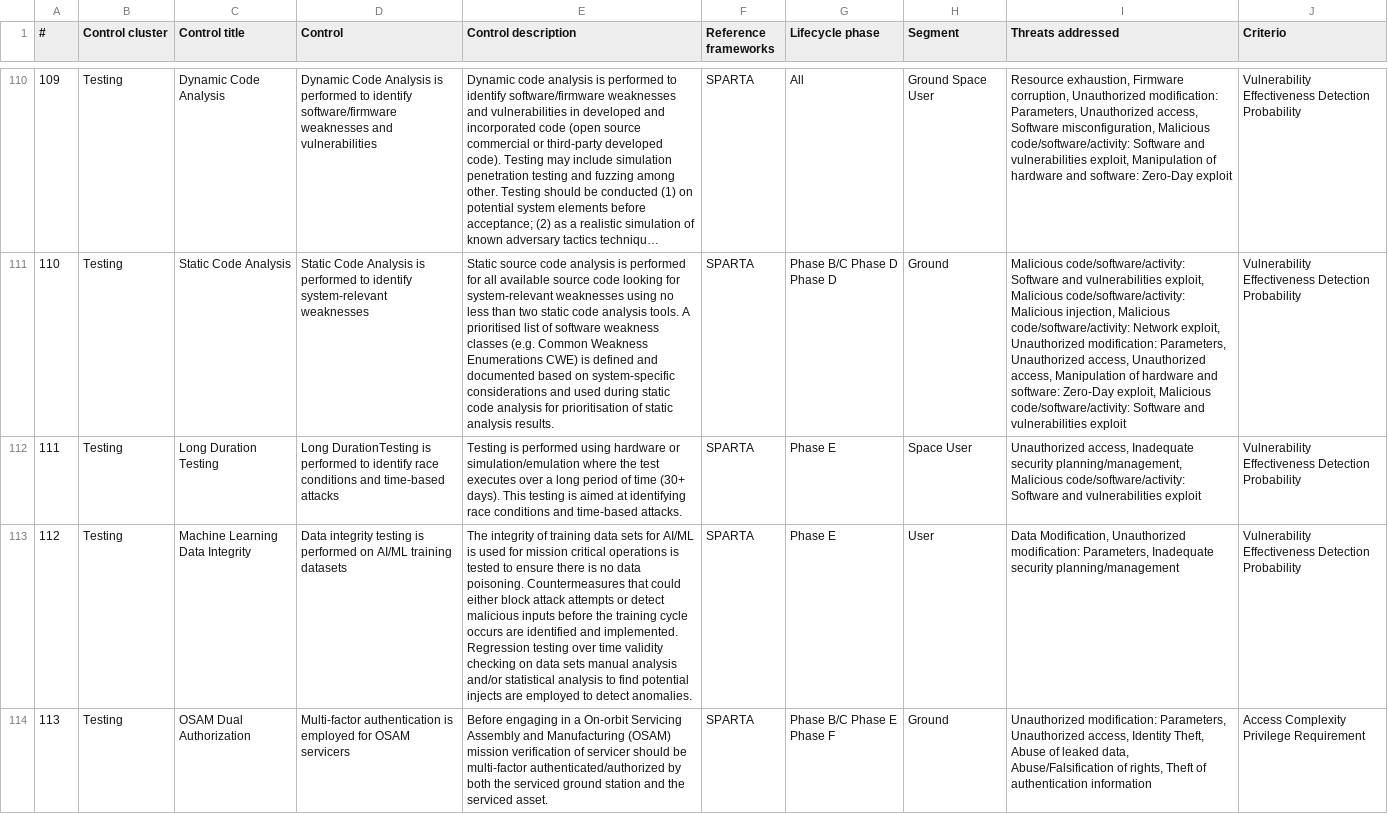
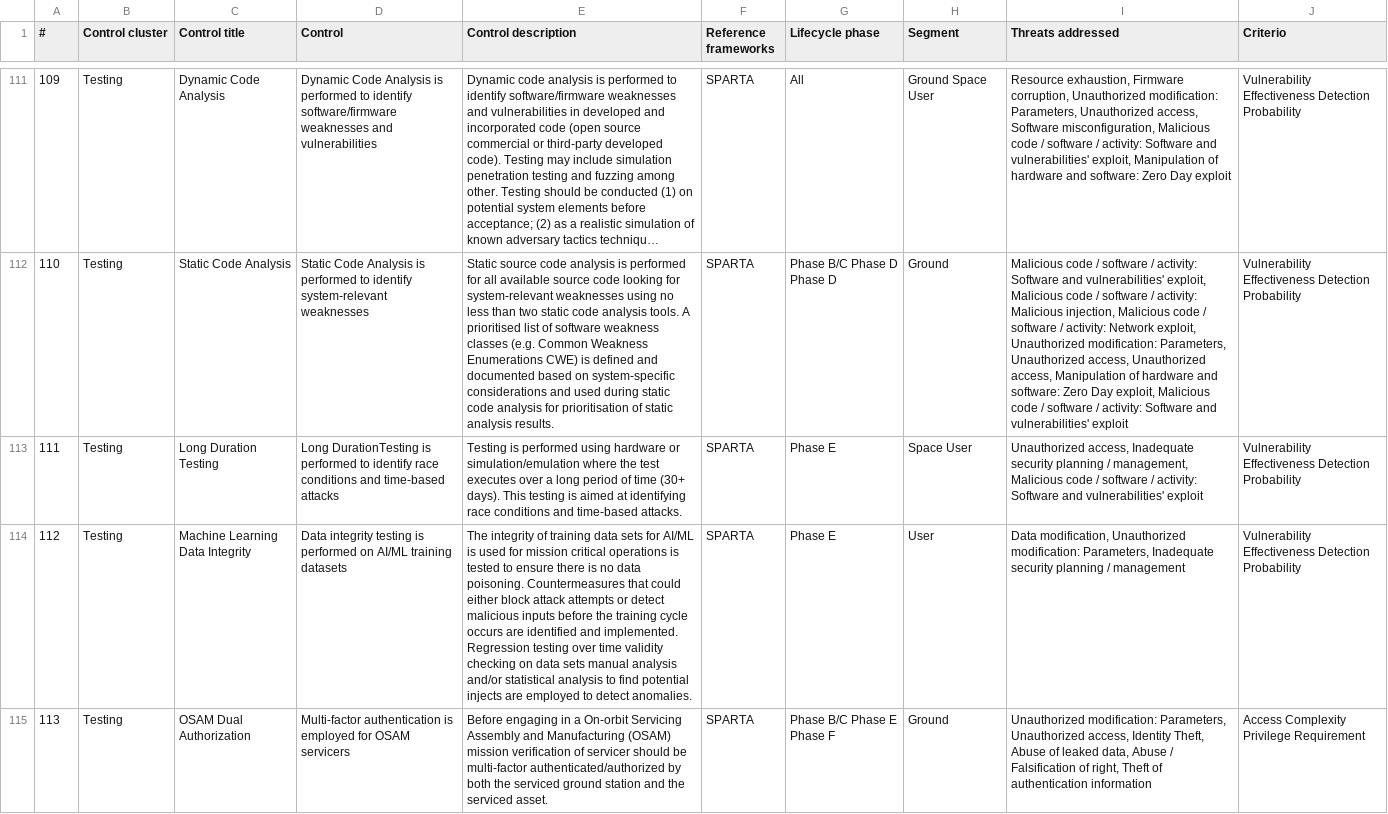
Before and after one commit to 1948023/CRAALSP, a CSV file: Control.csv, drawn as a sheet; only a part is shown, gaps mark what is left out; long unchanged cells end in …; addresses are those after the commit; the diff covers the shown part only; the diff names each change by its address in the sheet, - before the commit and + after, or states it on an @@ line.

```diff
--- a/Control.csv
+++ b/Control.csv
-I111 (Threats addressed): …misconfiguration, Malicious code/software/activity: Software and vulnerabilities exploit, Manipulation of hardware and software: Zero-Day exploit
+I111 (Threats addressed): …misconfiguration, Malicious code / software / activity: Software and vulnerabilities' exploit, Manipulation of hardware and software: Zero Day exploit
-I112 (Threats addressed): Malicious code/software/activity: Software and vulnerabilities exploit, Malicious code/software/activity: Malicious injection, Malicious code/software/activity: Network exploit, Unauthorized modification: Parameters, Unauthorized access, Unauthorized access, Manipulation of hardware and software: Zero-Day exploit, Malicious code/software/activity: Software and vulnerabilities exploit
+I112 (Threats addressed): Malicious code / software / activity: Software and vulnerabilities' exploit, Malicious code / software / activity: Malicious injection, Malicious code / software / activity: Network exploit, Unauthorized modification: Parameters, Unauthorized access, Unauthorized access, Manipulation of hardware and software: Zero Day exploit, Malicious code / software / activity: Software and vulnerabilities' exploit
-I113 (Threats addressed): …Inadequate security planning/management, Malicious code/software/activity: Software and vulnerabilities exploit
+I113 (Threats addressed): …Inadequate security planning / management, Malicious code / software / activity: Software and vulnerabilities' exploit
-I114 (Threats addressed): Data Modification, Unauthorized modification: Parameters, Inadequate security planning/management
+I114 (Threats addressed): Data modification, Unauthorized modification: Parameters, Inadequate security planning / management
-I115 (Threats addressed): …leaked data, Abuse/Falsification of rights, Theft of…
+I115 (Threats addressed): …leaked data, Abuse / Falsification of right, Theft of…
```
Also changed, not shown: 1 added row and 113 edited cells elsewhere in this file, Threat.csv, 33 other files.
